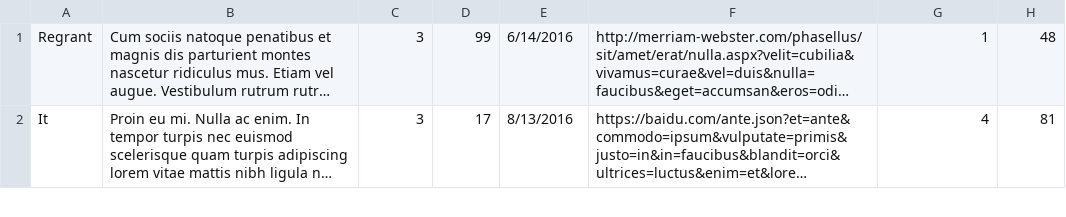
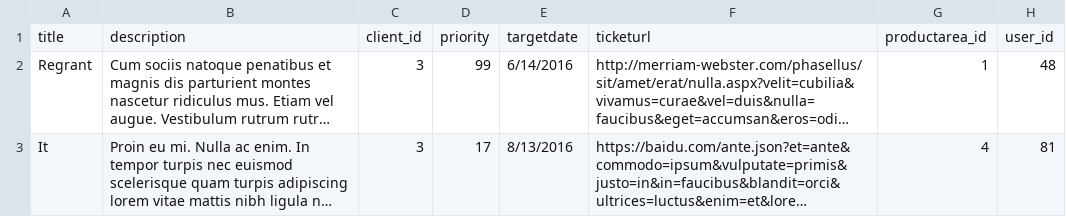
Before and after one commit to dengsauve/IWS_Feature_Request, a CSV file: documents/Mock_Request_Data.csv, drawn as a sheet; only a part is shown; long unchanged cells end in …; the diff names each change by its address in the sheet, - before the commit and + after, or states it on an @@ line.

Commit message:
Added Table Headers to CSV files for Ease of Import

```diff
--- a/documents/Mock_Request_Data.csv
+++ b/documents/Mock_Request_Data.csv
+row 1: title | description | client_id | priority | targetdate | ticketurl | productarea_id | user_id
```
Also changed, not shown: documents/Mock_User_Data.csv.
